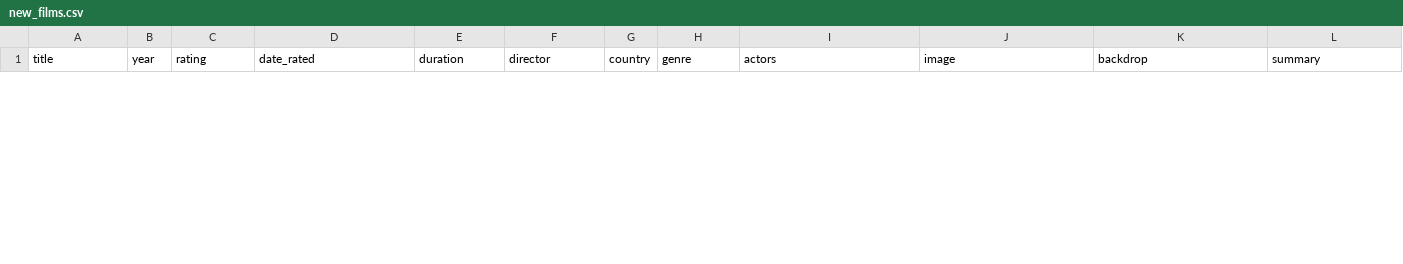
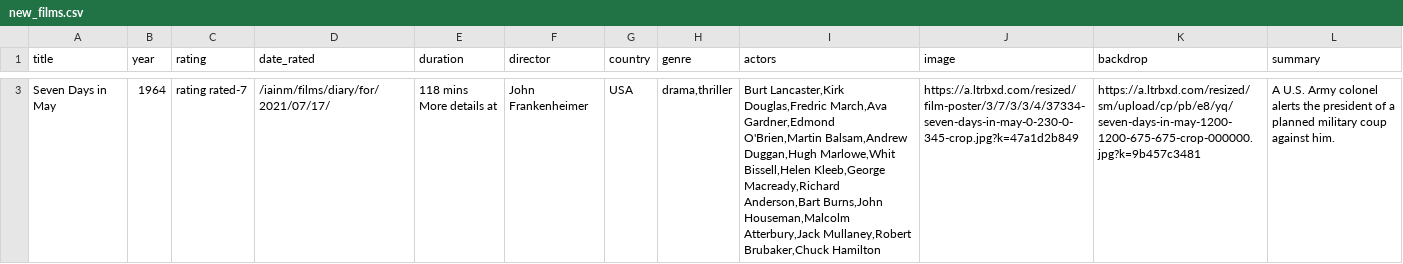
Before and after one commit to iain-moss/films, a CSV file: data/scraping/new_films.csv, drawn as a sheet; only a part is shown, gaps mark what is left out; ↵ is a line break in a cell; the diff covers the shown part only; the diff names each change by its address in the sheet, - before the commit and + after, or states it on an @@ line.

```diff
--- a/data/scraping/new_films.csv
+++ b/data/scraping/new_films.csv
+row 3: Seven Days in May | 1964 | rating rated-7 | /iainm/films/diary/for/2021/07/17/ | 118 mins ↵ More details at | John Frankenheimer | USA | drama,thriller | Burt Lancaster,Kirk Douglas,Fredric March,Ava Gardner,Edmond O'Brien,Martin Balsam,Andrew Duggan,Hugh Marlowe,Whit Bissell,Helen Kleeb,George Macready,Richard Anderson,Bart Burns,John Houseman,Malcolm Atterbury,Jack Mullaney,Robert Brubaker,Chuck Hamilton | https://a.ltrbxd.com/resized/film-poster/3/7/3/3/4/37334-seven-days-in-may-0-230-0-345-crop.jpg?k=47a1d2b849 | https://a.ltrbxd.com/resized/sm/upload/cp/pb/e8/yq/seven-days-in-may-1200-1200-675-675-crop-000000.jpg?k=9b457c3481 | A U.S. Army colonel alerts the president of a planned military coup against him.
```
Also changed, not shown: 2 added rows and 1 removed row elsewhere in this file, data/decade_breakdown.csv, data/dir_bar.csv, 6 other files.
